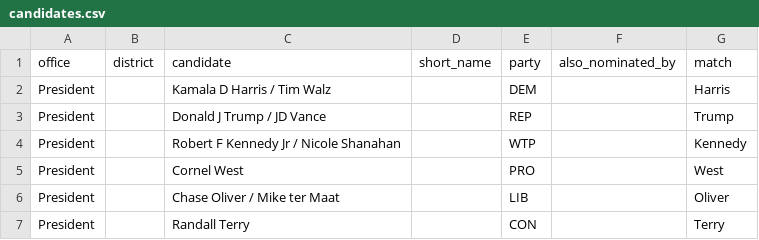
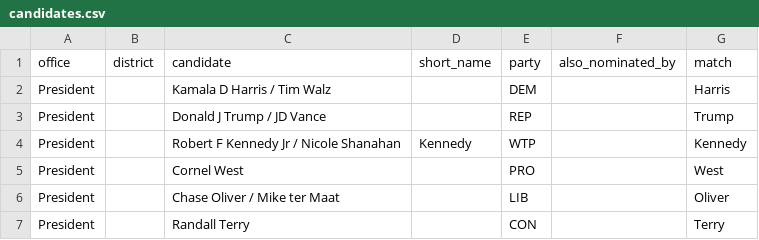
Before and after one commit to andrewdamitio/portland-split-ticket-map, a CSV file: data/config/candidates.csv, drawn as a sheet; only a part is shown.

```diff
--- a/data/config/candidates.csv
+++ b/data/config/candidates.csv
@@ -3,3 +3,3 @@ President,,Kamala D Harris / Tim Walz,,DEM,,Harris
 President,,Donald J Trump / JD Vance,,REP,,Trump
-President,,Robert F Kennedy Jr / Nicole Shanahan,,WTP,,Kennedy
+President,,Robert F Kennedy Jr / Nicole Shanahan,Kennedy,WTP,,Kennedy
 President,,Cornel West,,PRO,,West
```
Also changed, not shown: 4 other files.
